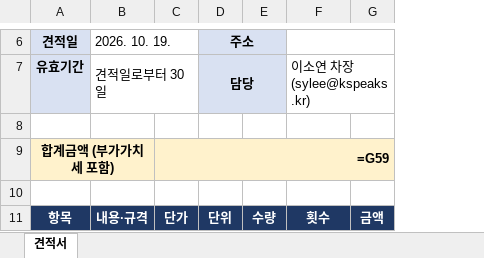
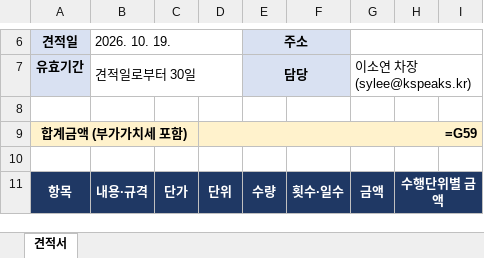
Before and after one commit to syoug93/-, an Excel workbook: 2026_취약노동자원탁회의_결과보고회/지혜의영토_견적서_노사발전재단.xlsx, sheet 견적서, drawn as a sheet; only a part is shown, gaps mark what is left out; values as stored, in another font and other column widths than the file's, no borders; formulas without a stored value are shown as written; removed rows and columns are numbered as before the commit, all else as after; the diff covers the shown part only; the diff names each change by its address in the sheet, - before the commit and + after, or states it on an @@ line.

```diff
--- a/2026_취약노동자원탁회의_결과보고회/지혜의영토_견적서_노사발전재단.xlsx (sheet 견적서)
+++ b/2026_취약노동자원탁회의_결과보고회/지혜의영토_견적서_노사발전재단.xlsx (sheet 견적서)
+column H, row 11: 수행단위별 금액
+column I, empty
-B6:C6 merged
+B6:D6 merged
-D6:D7 fill: #D9E1F2
+D6:D7 fill: none
-D6: 주소
+D6: (empty)
-D6:E6 merged
-E6:E7 fill: none
+E6:E7 fill: #D9E1F2
-E6: (empty)
+E6: 주소
+E6:F6 merged
-F6:G6 merged
+G6:I6 merged
-B7:C7 merged
+B7:D7 merged
-D7: 담당
+D7: (empty)
-D7:E7 merged
-E7: (empty)
+E7: 담당
+E7:F7 merged
-F7: 이소연 차장 (sylee@kspeaks.kr)
+F7: (empty)
-F7:G7 merged
-G7: (empty)
+G7: 이소연 차장 (sylee@kspeaks.kr)
+G7:I7 merged
-A9:B9 merged
+A9:C9 merged
-C9: =G59
+C9: (empty)
-C9:G9 merged
-D9: (empty)
+D9: =G59
+D9:I9 merged
+A11:A12 merged
+B11:B12 merged
+C11:C12 merged
+D11:D12 merged
+E11:E12 merged
-F11: 횟수
+F11: 횟수·일수
+F11:F12 merged
+G11:G12 merged
```
Also changed, not shown: 5 added rows, 4 removed rows, 62 edited cells, cell formats and merged cells elsewhere in this sheet, 3 other files.
